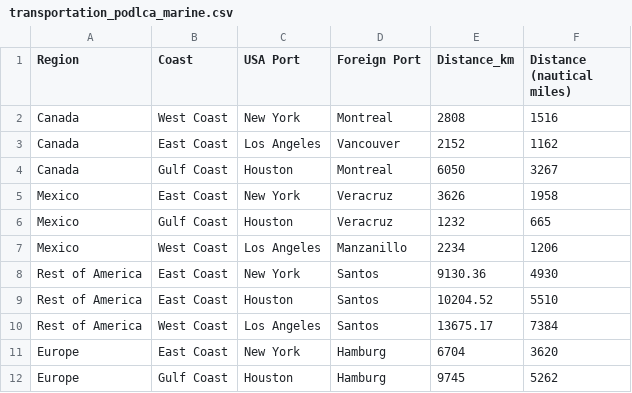
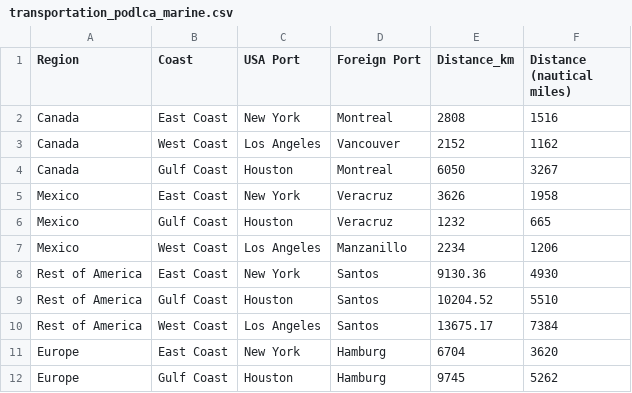
Before and after one commit to POD-LCA/pod_lca, a CSV file: data/transportation_podlca_marine.csv, drawn as a sheet; only a part is shown.

Commit message:
- marine dataset updated

```diff
--- a/data/transportation_podlca_marine.csv
+++ b/data/transportation_podlca_marine.csv
@@ -1,4 +1,4 @@
 Region,Coast,USA Port,Foreign Port,Distance_km,Distance (nautical miles)
-Canada,West Coast,New York,Montreal,2808,1516
-Canada,East Coast,Los Angeles,Vancouver,2152,1162
+Canada,East Coast,New York,Montreal,2808,1516
+Canada,West Coast,Los Angeles,Vancouver,2152,1162
 Canada,Gulf Coast,Houston,Montreal,6050,3267
@@ -8,3 +8,3 @@ Mexico,West Coast,Los Angeles,Manzanillo,2234,1206
 Rest of America,East Coast,New York,Santos,9130.36,4930
-Rest of America,East Coast,Houston,Santos,10204.52,5510
+Rest of America,Gulf Coast,Houston,Santos,10204.52,5510
 Rest of America,West Coast,Los Angeles,Santos,13675.17,7384
```
